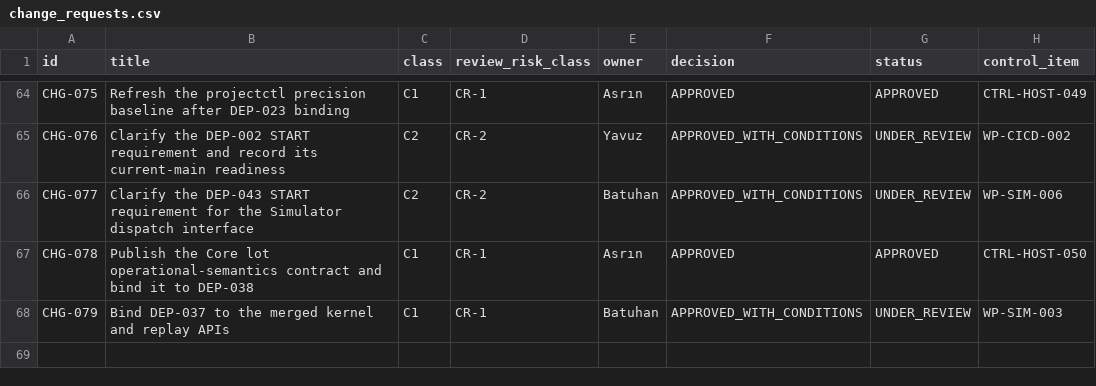
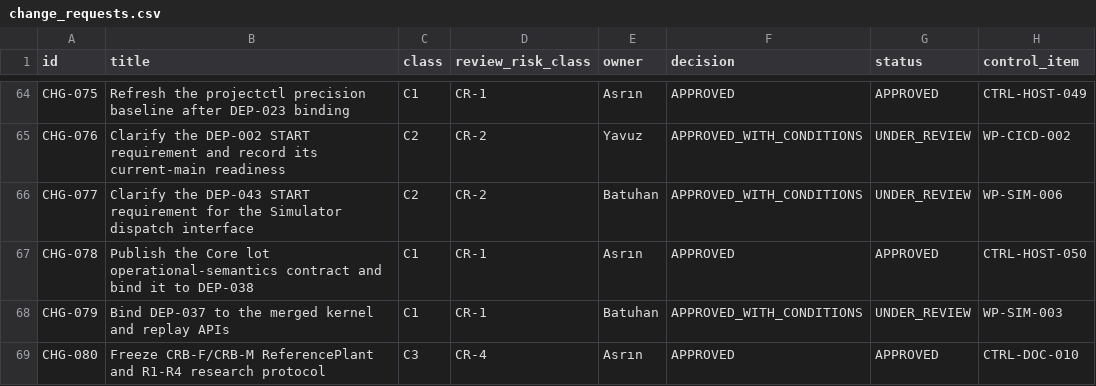
Before and after one commit to Asperant/critical-aerospace-manufacturing, a CSV file: 09_change/change_requests.csv, drawn as a sheet; only a part is shown, gaps mark what is left out.

Commit message:
[CHG-080] Freeze CRB-F/CRB-M ReferencePlant and R1-R4 protocol
Apply approved CTRL-DOC-010 final scope and research protocol documentation.

```diff
--- a/09_change/change_requests.csv
+++ b/09_change/change_requests.csv
@@ -68 +68,2 @@ CHG-078,Publish the Core lot operational-semantics contract and bind it to DEP-0
 CHG-079,Bind DEP-037 to the merged kernel and replay APIs,C1,CR-1,Batuhan,APPROVED_WITH_CONDITIONS,UNDER_REVIEW,WP-SIM-003
+CHG-080,Freeze CRB-F/CRB-M ReferencePlant and R1-R4 research protocol,C3,CR-4,Asrın,APPROVED,APPROVED,CTRL-DOC-010
```
Also changed, not shown: 17 other files.
